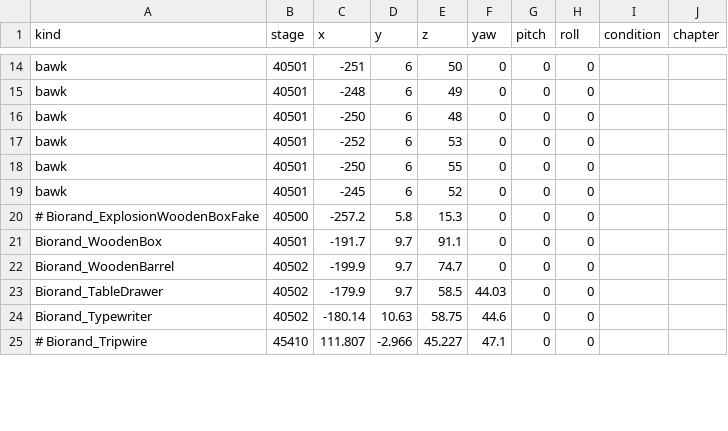
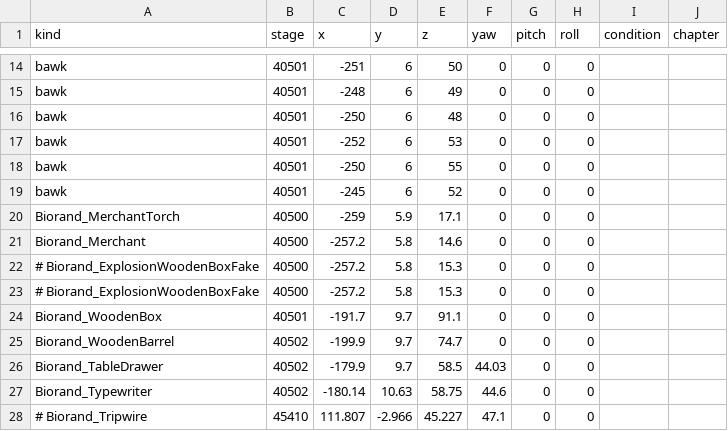
Before and after one commit to biorand/re4r, a CSV file: src/IntelOrca.Biohazard.BioRand.RE4R/data/gimmicks.csv, drawn as a sheet; only a part is shown, gaps mark what is left out; the diff names each change by its address in the sheet, - before the commit and + after, or states it on an @@ line.

```diff
--- a/src/IntelOrca.Biohazard.BioRand.RE4R/data/gimmicks.csv
+++ b/src/IntelOrca.Biohazard.BioRand.RE4R/data/gimmicks.csv
+row 20: Biorand_MerchantTorch | 40500 | -259 | 5.9 | 17.1 | 0 | 0 | 0
+row 21: Biorand_Merchant | 40500 | -257.2 | 5.8 | 14.6 | 0 | 0 | 0
+row 22: # Biorand_ExplosionWoodenBoxFake | 40500 | -257.2 | 5.8 | 15.3 | 0 | 0 | 0
```
Also changed, not shown: src/IntelOrca.Biohazard.BioRand.RE4R/data/wpstats.csv, 3 other files.
